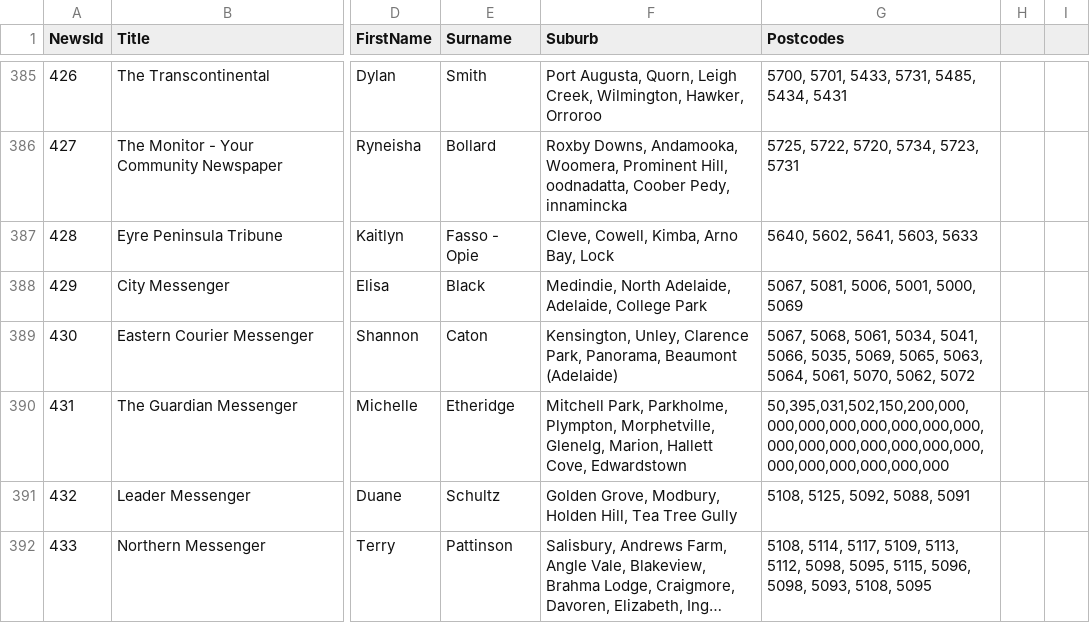
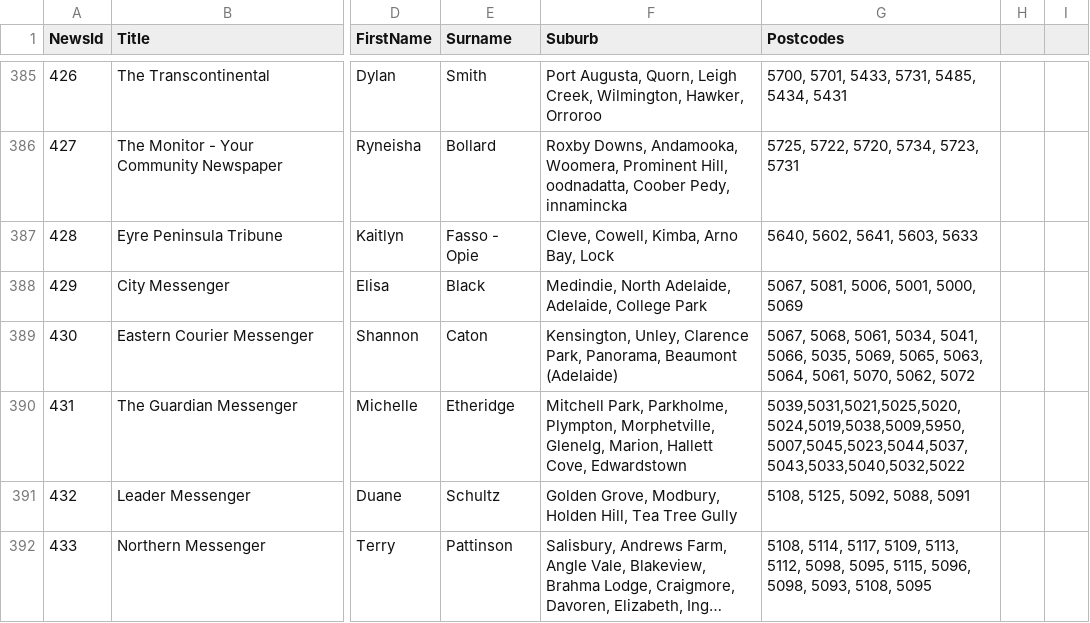
Before and after one commit to solarcitizens/letters-to-the-editor, a CSV file: backend/publications.csv, drawn as a sheet; only a part is shown, gaps mark what is left out; long unchanged cells end in …; the diff covers the shown part only; the diff names each change by its address in the sheet, - before the commit and + after, or states it on an @@ line.

```diff
--- a/backend/publications.csv
+++ b/backend/publications.csv
-G390 (Postcodes): 50,395,031,502,150,200,000,000,000,000,000,000,000,000,000,000,000,000,000,000,000,000,000,000,000,000,000
+G390 (Postcodes): 5039,5031,5021,5025,5020,5024,5019,5038,5009,5950,5007,5045,5023,5044,5037,5043,5033,5040,5032,5022
```
Also changed, not shown: 3 removed rows and 19 edited cells elsewhere in this file.
